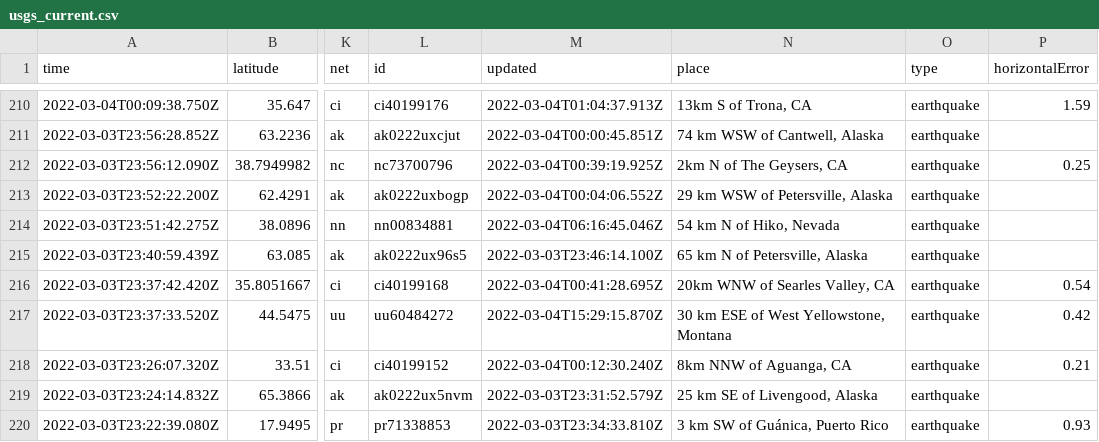
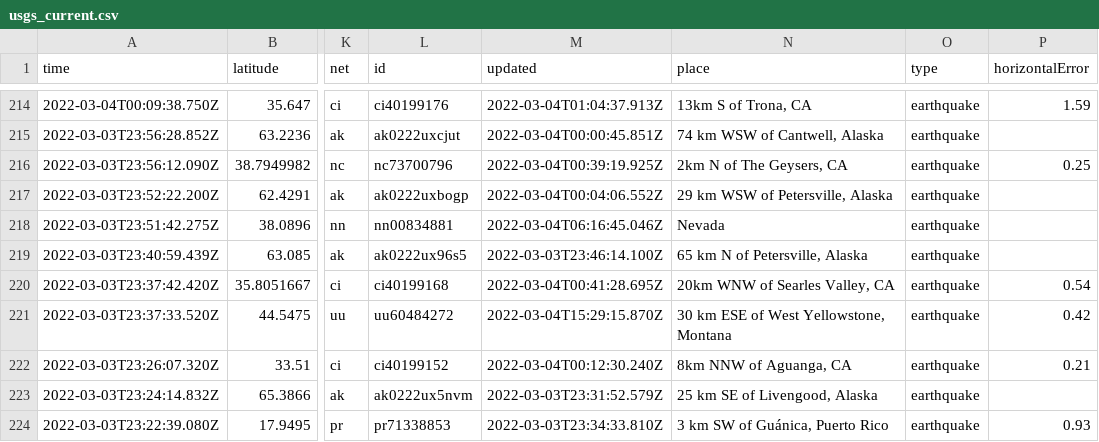
Before and after one commit to mikejcorey/nicar-22-github-actions, a CSV file: usgs_current.csv, drawn as a sheet; only a part is shown, gaps mark what is left out; addresses are those after the commit; the diff covers the shown part only; the diff names each change by its address in the sheet, - before the commit and + after, or states it on an @@ line.

```diff
--- a/usgs_current.csv
+++ b/usgs_current.csv
-N218 (place): 54 km N of Hiko, Nevada
+N218 (place): Nevada
```
Also changed, not shown: 4 added rows and 5 edited cells elsewhere in this file, usgs_main.csv.
